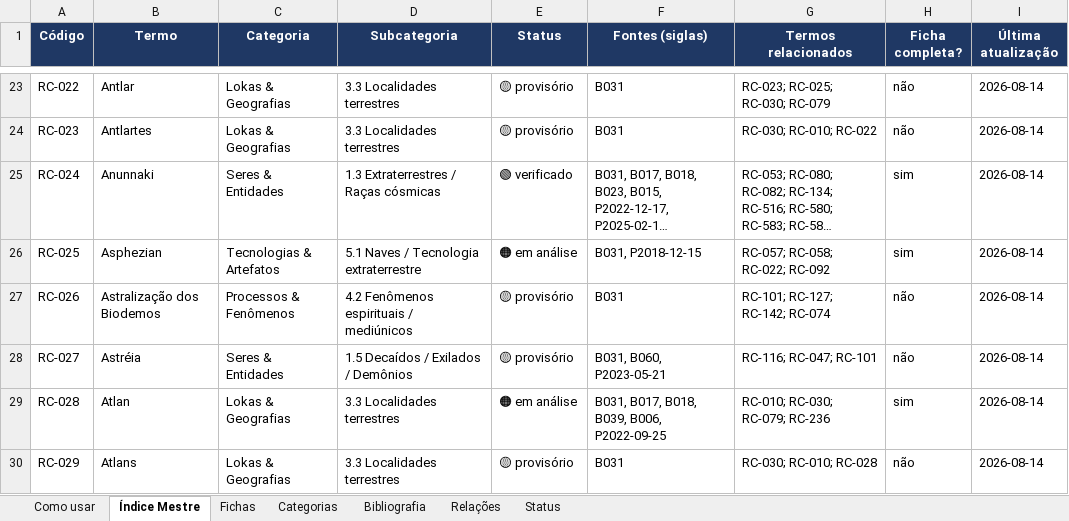
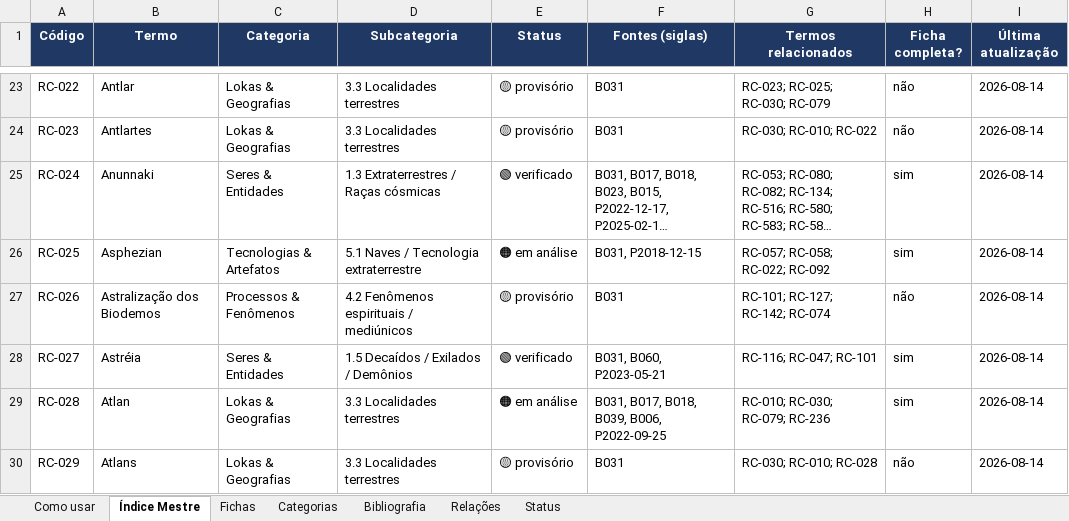
Before and after one commit to institutocura-maker/Termos-RC, an Excel workbook: base-terminologica.xlsx, sheet Índice Mestre, drawn as a sheet; only a part is shown, gaps mark what is left out; long unchanged cells end in …; values as stored, in another font and other column widths than the file's, no borders; the diff covers the shown part only; the diff names each change by its address in the sheet, - before the commit and + after, or states it on an @@ line.

Commit message:
U41: rota R1 do gap — 8 suspenso-B materializados, V aplicado, HOLD baixado
Despacho do Curador (13/09/2026): entre R1–R4 do dossiê CENSO-GAP-FICHAS (U38), abrir por R1.

Materializadas (família B — prosa citável na fonte declarada):
  RC-027 Astréia · RC-030 Atlantes · RC-050 Demônios · RC-051 Despina
  RC-090 Projeto Planeta Azul · RC-097 Seres Extrafísicos
  RC-100 Seres Espirituais · RC-304 Deucalião

Método: 31 fragmentos verbatim intra-linha, conferidos byte a byte contra o
original.txt de cada fonte declarada (portão B) — 0 invenção. O assert prendeu
2 erros meus de transcrição antes de qualquer arquivo nascer (B031 L3182 fecha
"…multiplicação)." e a citação de P2024-11-09 está na L85, não na L1).

Achado de método: todos os livros do corpus são hard-wrapped (B031 = 92 chars na
maior linha); em 7 dos 8 casos nenhuma sentença inteira coube numa linha — valeu
a política 2.3 (trecho literal + apontador do bloco-fonte). R1 NÃO dispensa R2.

Cadastro: 8 linhas viradas na região TERMOS (ficha False→True · provisório→verificado).
RELACOES intocado (1887; 0 arestas abertas/fechadas/reetiquetadas).
Frontmatter sempre regerado por motor.fm_toml.

Provas: suíte 21/21 (T13 681 · T14 0 divergentes · T15 681/0) · verificador
946/681/1887 · builds na ordem (indice → json → xlsx → word → readme).
Status 60⚪/228🟡/102🟠/556🟢 · gap 273→265 · suspensos no HOLD 25→17.

HOLD: 8 desfechos lavrados sem deletar memória; reparo declarado do campo motivo
de RC-090 (partido por ";" interno herdado → recomposto com ","); fins de linha
originais preservados (arquivo misto 28 CRLF + 13 LF — higiene futura, sem despacho).

Artefatos: diagnostico/CERTIDAO-U41-R1-MATERIALIZACAO-8-2026-09-13.md + .json,
registro executável ferramentas/u41_materializar_r1.py, espelho e SESSION-NOTES.

Co-authored-by: arena-agent <297053741+arena-agent@users.noreply.github.com>

```diff
--- a/base-terminologica.xlsx (sheet Índice Mestre)
+++ b/base-terminologica.xlsx (sheet Índice Mestre)
-E28 (Status): 🟡 provisório
+E28 (Status): 🟢 verificado
-H28 (Ficha completa?): não
+H28 (Ficha completa?): sim
```
Also changed, not shown: 14 edited cells elsewhere in this sheet, sheet Fichas, 19 other files.
